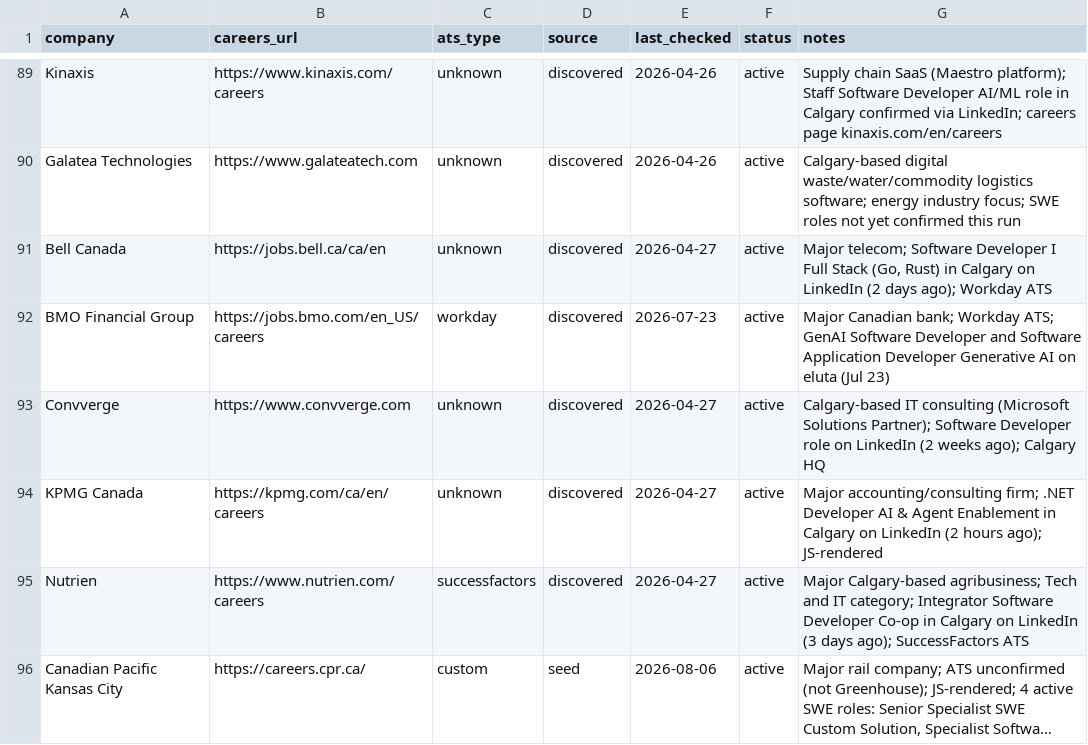
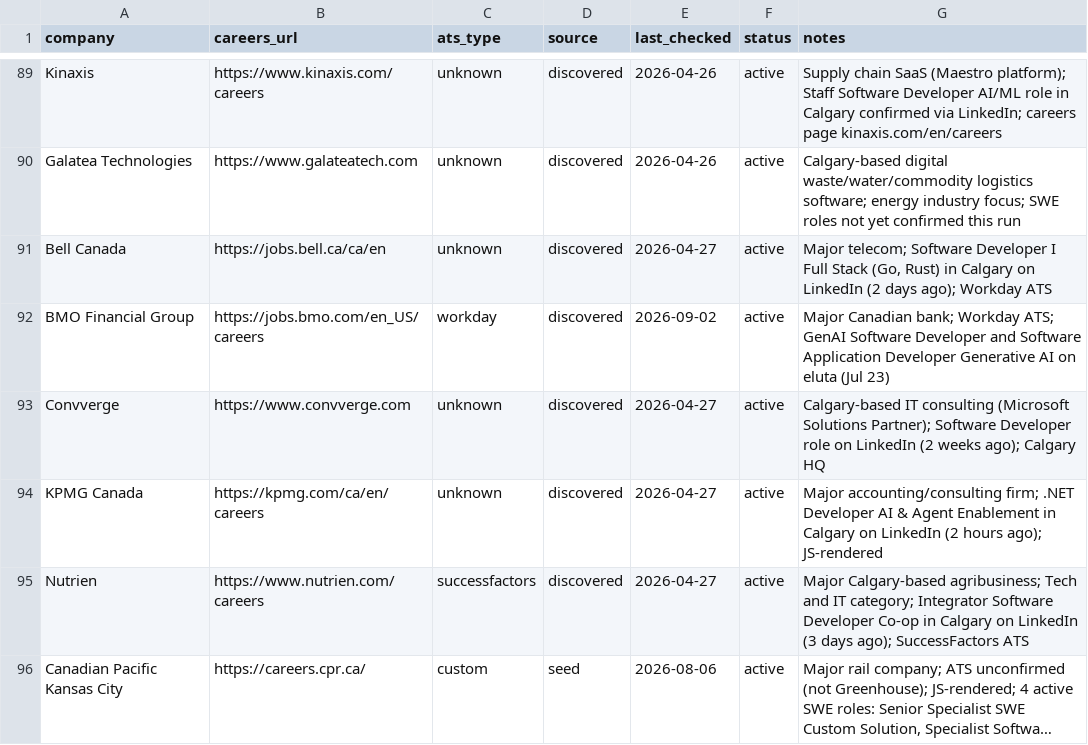
Before and after one commit to opsclawd/career-targets, a CSV file: careers/careers_registry.csv, drawn as a sheet; only a part is shown, gaps mark what is left out; long unchanged cells end in …; the diff covers the shown part only.

```diff
--- a/careers/careers_registry.csv
+++ b/careers/careers_registry.csv
@@ -91,3 +91,3 @@ Galatea Technologies,https://www.galateatech.com,unknown,discovered,2026-04-26,a
 Bell Canada,https://jobs.bell.ca/ca/en,unknown,discovered,2026-04-27,active,"Major telecom; Software Developer I Full Stack (Go, Rust) in Calgary on LinkedIn (2 days ago); Workday ATS"
-BMO Financial Group,https://jobs.bmo.com/en_US/careers,workday,discovered,2026-07-23,active,"Major Canadian bank; Workday ATS; GenAI Software Developer and Software Application Developer Generative AI on eluta (Jul 23)"
+BMO Financial Group,https://jobs.bmo.com/en_US/careers,workday,discovered,2026-09-02,active,"Major Canadian bank; Workday ATS; GenAI Software Developer and Software Application Developer Generative AI on eluta (Jul 23)"
 Convverge,https://www.convverge.com,unknown,discovered,2026-04-27,active,"Calgary-based IT consulting (Microsoft Solutions Partner); Software Developer role on LinkedIn (2 weeks ago); Calgary HQ"
```
Also changed, not shown: 5 edited cells elsewhere in this file, careers/jobs_registry.csv, 2 other files.
